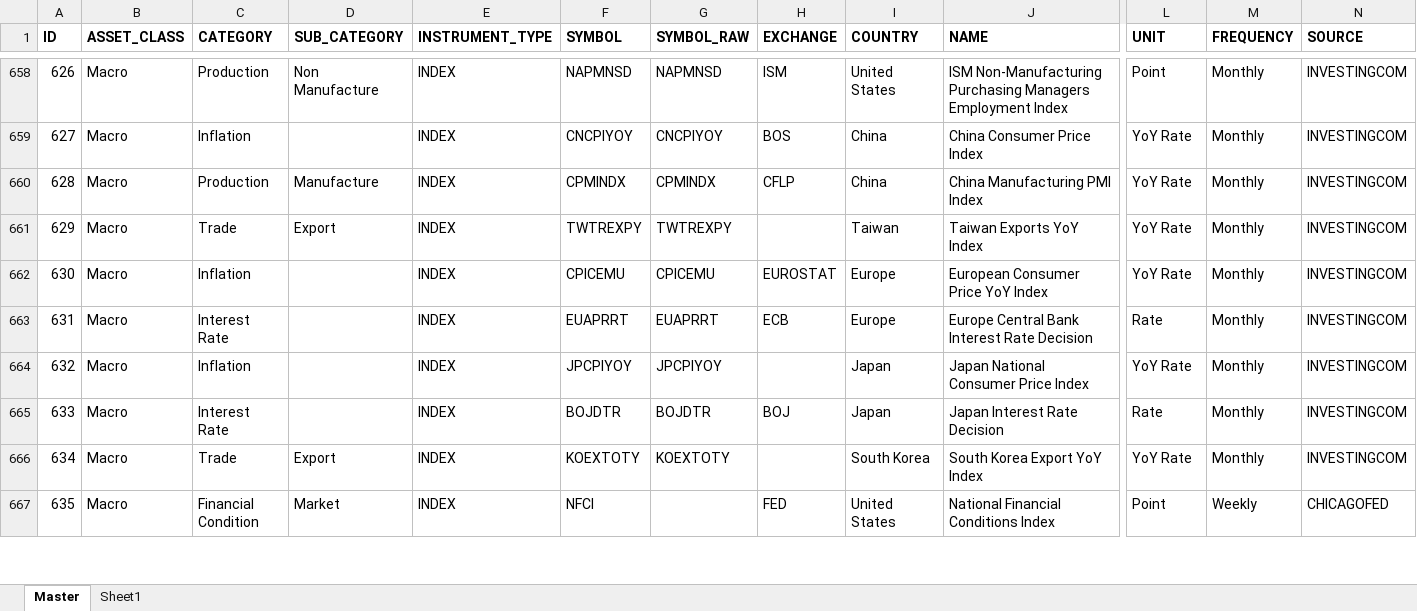
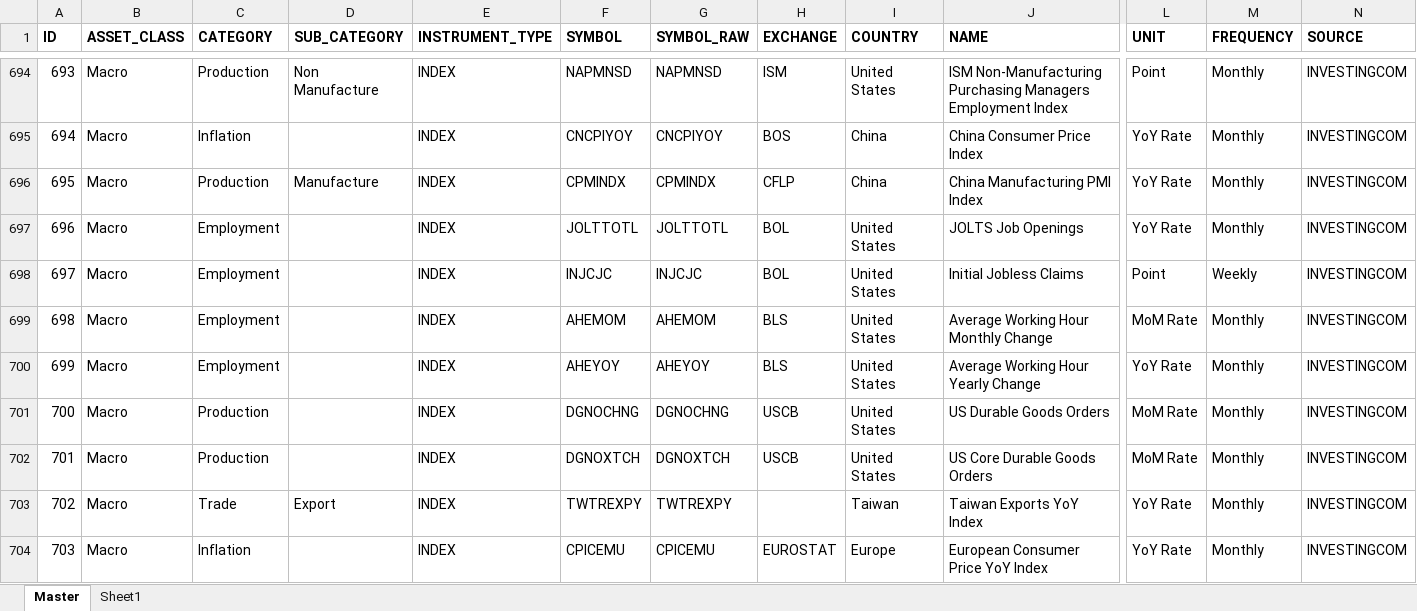
Before and after one commit to Tommylee1013/FinancialData, an Excel workbook: data_lake/metadata.xlsx, sheet Master, drawn as a sheet; only a part is shown, gaps mark what is left out; the shorter side is filled out with more unchanged rows; values as stored, in another font and other column widths than the file's, no borders; rows hold the shown columns only; the diff covers the shown part only; the diff names each change by its address in the sheet, - before the commit and + after, or states it on an @@ line.

```diff
--- a/data_lake/metadata.xlsx (sheet Master)
+++ b/data_lake/metadata.xlsx (sheet Master)
@@ column A (ID) renumbered from row 331 down @@
+row 697: 696 | Macro | Employment |  | INDEX | JOLTTOTL | JOLTTOTL | BOL | United States | JOLTS Job Openings | YoY Rate | Monthly | INVESTINGCOM
+row 698: 697 | Macro | Employment |  | INDEX | INJCJC | INJCJC | BOL | United States | Initial Jobless Claims | Point | Weekly | INVESTINGCOM
+row 699: 698 | Macro | Employment |  | INDEX | AHEMOM | AHEMOM | BLS | United States | Average Working Hour Monthly Change | MoM Rate | Monthly | INVESTINGCOM
+row 700: 699 | Macro | Employment |  | INDEX | AHEYOY | AHEYOY | BLS | United States | Average Working Hour Yearly Change | YoY Rate | Monthly | INVESTINGCOM
+row 701: 700 | Macro | Production |  | INDEX | DGNOCHNG | DGNOCHNG | USCB | United States | US Durable Goods Orders | MoM Rate | Monthly | INVESTINGCOM
+row 702: 701 | Macro | Production |  | INDEX | DGNOXTCH | DGNOXTCH | USCB | United States | US Core Durable Goods Orders | MoM Rate | Monthly | INVESTINGCOM
```
Also changed, not shown: 41 added rows and 4 edited cells elsewhere in this sheet, data_lake/freight/KOBC Container Composite Index.xlsx, data_lake/freight/china containerized freight index.xlsx, 22 other files.
